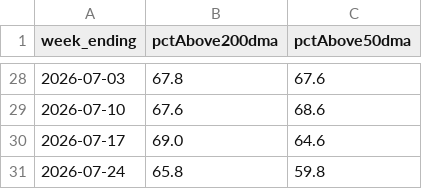
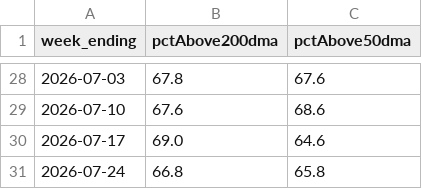
Before and after one commit to 8wy88kzpj9-pixel/hull-price-pipeline, a CSV file: data/breadth.csv, drawn as a sheet; only a part is shown, gaps mark what is left out.

```diff
--- a/data/breadth.csv
+++ b/data/breadth.csv
@@ -30,2 +30,2 @@ week_ending,pctAbove200dma,pctAbove50dma
 2026-07-17,69.0,64.6
-2026-07-24,65.8,59.8
+2026-07-24,66.8,65.8
```
Also changed, not shown: data/_manifest.csv, data/fred_series.csv, 2 other files.
